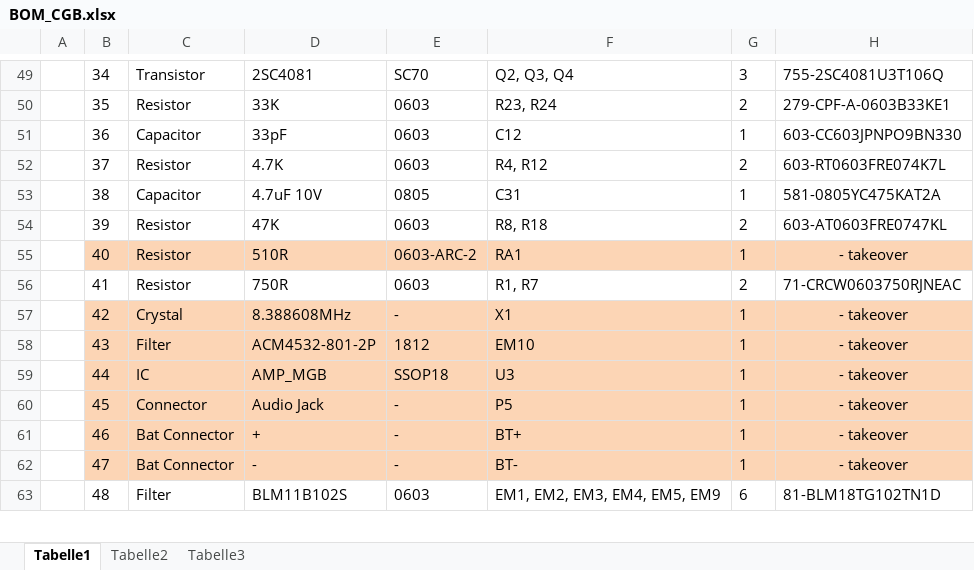
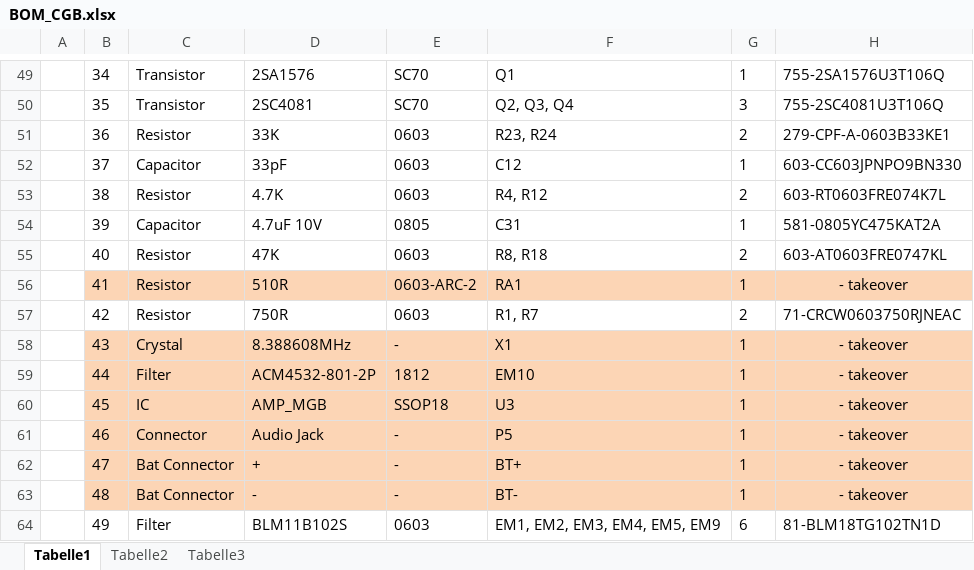
Before and after one commit to N64-Freak/GB-Mods, an Excel workbook: Color/BOM/BOM_CGB.xlsx, sheet Tabelle1, drawn as a sheet; only a part is shown, gaps mark what is left out; values as stored, in another font and other column widths than the file's, no borders; removed rows and columns are numbered as before the commit, all else as after; the diff covers the shown part only; the diff names each change by its address in the sheet, - before the commit and + after, or states it on an @@ line.

```diff
--- a/Color/BOM/BOM_CGB.xlsx (sheet Tabelle1)
+++ b/Color/BOM/BOM_CGB.xlsx (sheet Tabelle1)
-D49: 2SC4081
+D49: 2SA1576
-F49: Q2, Q3, Q4
+F49: Q1
-G49: 3
+G49: 1
-H49: 755-2SC4081U3T106Q
+H49: 755-2SA1576U3T106Q
+row 50:  | 35 | Transistor | 2SC4081 | SC70 | Q2, Q3, Q4 | 3 | 755-2SC4081U3T106Q
-B51: 35
+B51: 36
-B52: 36
+B52: 37
-B53: 37
+B53: 38
-B54: 38
+B54: 39
-B55: 39
+B55: 40
-B56: 40
+B56: 41
-B57: 41
+B57: 42
-row 57:  | 42 | Crystal | 8.388608MHz | - | X1 | 1 | - takeover
-C58: Filter
+C58: Crystal
-D58: ACM4532-801-2P
+D58: 8.388608MHz
-E58: 1812
+E58: -
-F58: EM10
+F58: X1
-C59: IC
+C59: Filter
-D59: AMP_MGB
+D59: ACM4532-801-2P
-E59: SSOP18
+E59: 1812
-F59: U3
+F59: EM10
-C60: Connector
+C60: IC
-D60: Audio Jack
+D60: AMP_MGB
-E60: -
+E60: SSOP18
-F60: P5
+F60: U3
-C61: Bat Connector
+C61: Connector
-D61: +
+D61: Audio Jack
-F61: BT+
+F61: P5
-D62: -
+D62: +
-F62: BT-
+F62: BT+
+row 63:  | 48 | Bat Connector | - | - | BT- | 1 | - takeover
-B64: 48
+B64: 49
```
Also changed, not shown: 3 added rows, 3 removed rows and 142 edited cells elsewhere in this sheet.
